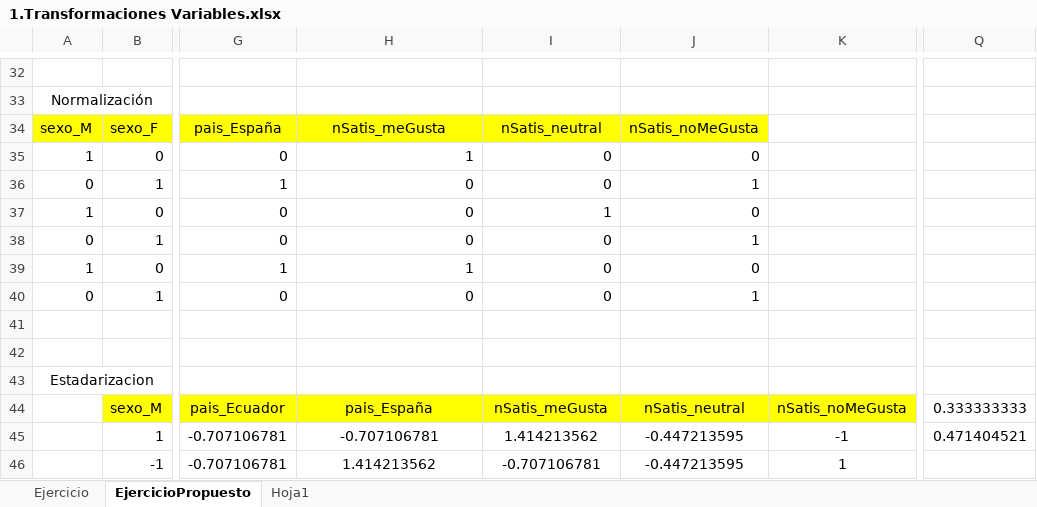
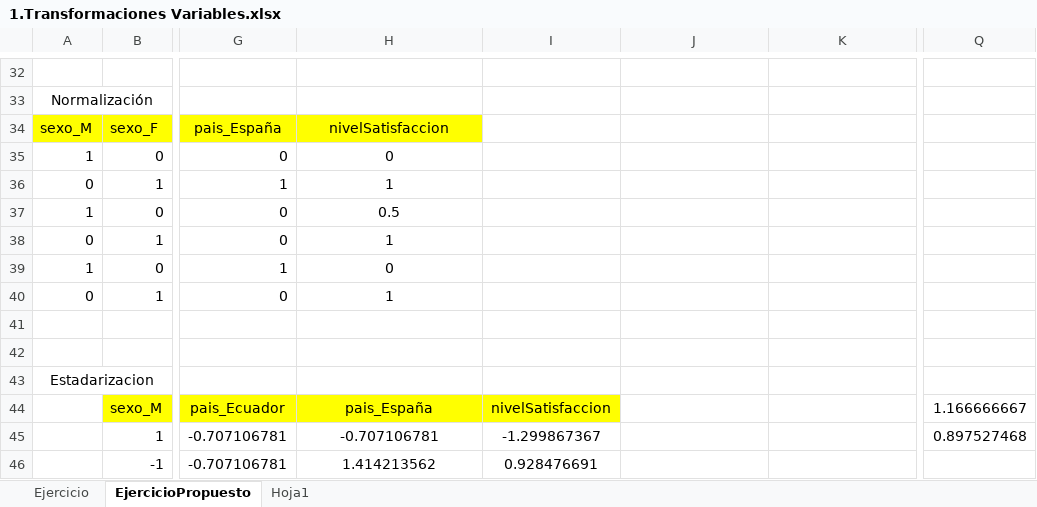
Before and after one commit to Pangust-code/Practica-EDA, an Excel workbook: DataIA/1.Transformaciones Variables.xlsx, sheet EjercicioPropuesto, drawn as a sheet; only a part is shown, gaps mark what is left out; values as stored, in another font and other column widths than the file's, no borders; the diff covers the shown part only; the diff names each change by its address in the sheet, - before the commit and + after, or states it on an @@ line.

Commit message:
actualizacion excel

```diff
--- a/DataIA/1.Transformaciones Variables.xlsx (sheet EjercicioPropuesto)
+++ b/DataIA/1.Transformaciones Variables.xlsx (sheet EjercicioPropuesto)
-H34: nSatis_meGusta
+H34: nivelSatisfaccion
-I34: nSatis_neutral
+I34: (empty)
-I34:J34 fill: #FFFF00
+I34:J34 fill: none
-J34: nSatis_noMeGusta
+J34: (empty)
-H35: 1
+H35: 0
-H35:H40 alignment: right
+H35:H40 alignment: center
-I35:I36: 0
+I35:I36: (empty)
-J35: 0
+J35: (empty)
-H36: 0
+H36: 1
-J36: 1
+J36: (empty)
-H37: 0
+H37: 0.5
-I37: 1
+I37: (empty)
-J37: 0
+J37: (empty)
-H38: 0
+H38: 1
-I38:I40: 0
+I38:I40: (empty)
-J38: 1
+J38: (empty)
-H39: 1
+H39: 0
-J39: 0
+J39: (empty)
-H40: 0
+H40: 1
-J40: 1
+J40: (empty)
-I44: nSatis_meGusta
+I44: nivelSatisfaccion
-J44: nSatis_neutral
+J44: (empty)
-J44:K44 fill: #FFFF00
+J44:K44 fill: none
-K44: nSatis_noMeGusta
+K44: (empty)
-Q44: 0.333333333
+Q44: 1.166666667
-I45: 1.414213562
+I45: -1.299867367
-J45:J46: -0.447213595
+J45:J46: (empty)
-K45: -1
+K45: (empty)
-Q45: 0.471404521
+Q45: 0.897527468
-I46: -0.707106781
+I46: 0.928476691
-K46: 1
+K46: (empty)
```
Also changed, not shown: 26 edited cells elsewhere in this sheet, formulas that keep their value.
